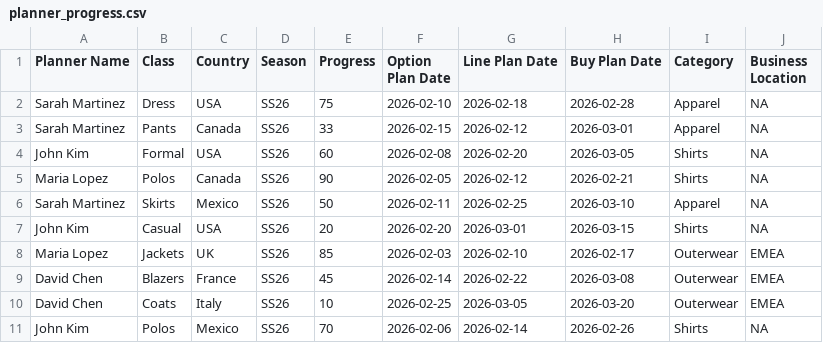
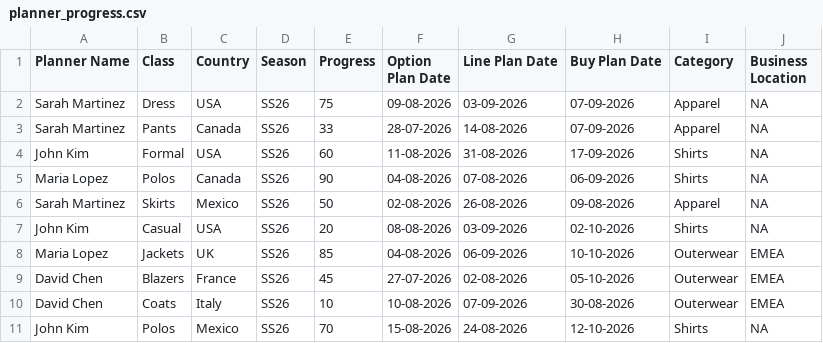
Before and after one commit to Deepak7008/AssortmentPlan, a CSV file: assets/planner_progress.csv, drawn as a sheet.

```diff
--- a/assets/planner_progress.csv
+++ b/assets/planner_progress.csv
@@ -1,11 +1,11 @@
 Planner Name,Class,Country,Season,Progress,Option Plan Date,Line Plan Date,Buy Plan Date,Category,Business Location
-Sarah Martinez,Dress,USA,SS26,75,2026-02-10,2026-02-18,2026-02-28,Apparel,NA
-Sarah Martinez,Pants,Canada,SS26,33,2026-02-15,2026-02-12,2026-03-01,Apparel,NA
-John Kim,Formal,USA,SS26,60,2026-02-08,2026-02-20,2026-03-05,Shirts,NA
-Maria Lopez,Polos,Canada,SS26,90,2026-02-05,2026-02-12,2026-02-21,Shirts,NA
-Sarah Martinez,Skirts,Mexico,SS26,50,2026-02-11,2026-02-25,2026-03-10,Apparel,NA
-John Kim,Casual,USA,SS26,20,2026-02-20,2026-03-01,2026-03-15,Shirts,NA
-Maria Lopez,Jackets,UK,SS26,85,2026-02-03,2026-02-10,2026-02-17,Outerwear,EMEA
-David Chen,Blazers,France,SS26,45,2026-02-14,2026-02-22,2026-03-08,Outerwear,EMEA
-David Chen,Coats,Italy,SS26,10,2026-02-25,2026-03-05,2026-03-20,Outerwear,EMEA
-John Kim,Polos,Mexico,SS26,70,2026-02-06,2026-02-14,2026-02-26,Shirts,NA
+Sarah Martinez,Dress,USA,SS26,75,09-08-2026,03-09-2026,07-09-2026,Apparel,NA
+Sarah Martinez,Pants,Canada,SS26,33,28-07-2026,14-08-2026,07-09-2026,Apparel,NA
+John Kim,Formal,USA,SS26,60,11-08-2026,31-08-2026,17-09-2026,Shirts,NA
+Maria Lopez,Polos,Canada,SS26,90,04-08-2026,07-08-2026,06-09-2026,Shirts,NA
+Sarah Martinez,Skirts,Mexico,SS26,50,02-08-2026,26-08-2026,09-08-2026,Apparel,NA
+John Kim,Casual,USA,SS26,20,08-08-2026,03-09-2026,02-10-2026,Shirts,NA
+Maria Lopez,Jackets,UK,SS26,85,04-08-2026,06-09-2026,10-10-2026,Outerwear,EMEA
+David Chen,Blazers,France,SS26,45,27-07-2026,02-08-2026,05-10-2026,Outerwear,EMEA
+David Chen,Coats,Italy,SS26,10,10-08-2026,07-09-2026,30-08-2026,Outerwear,EMEA
+John Kim,Polos,Mexico,SS26,70,15-08-2026,24-08-2026,12-10-2026,Shirts,NA
```
Also changed, not shown: assets/ItemData.csv, 57 other files.
